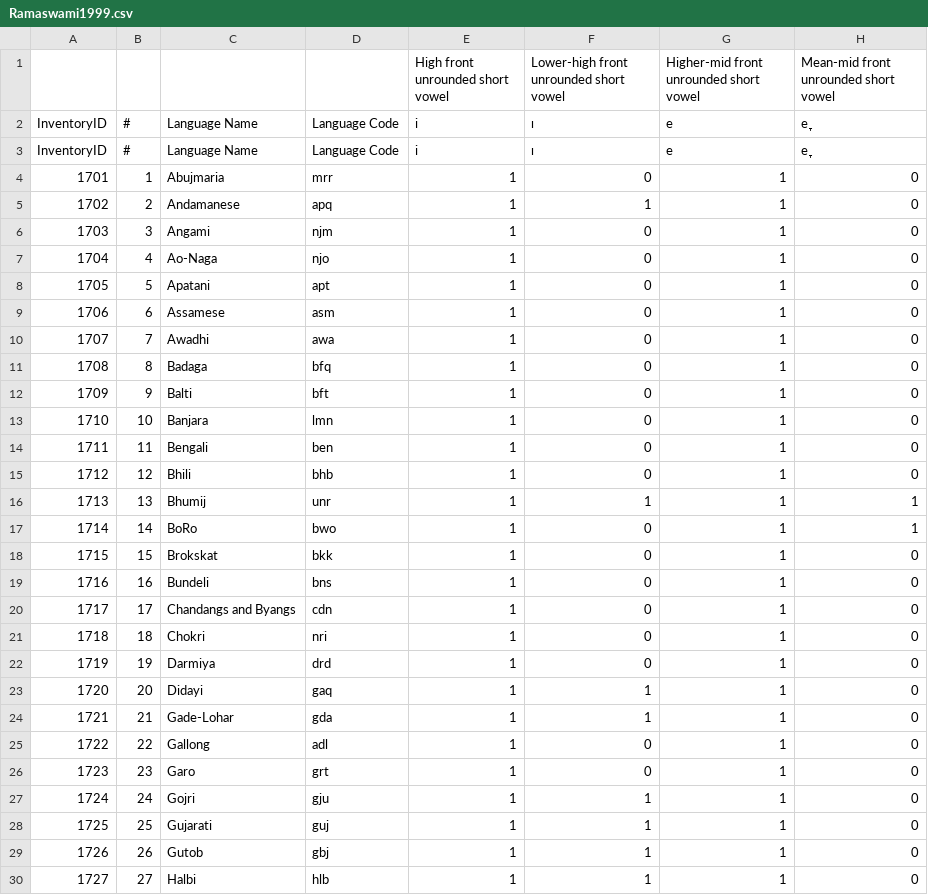
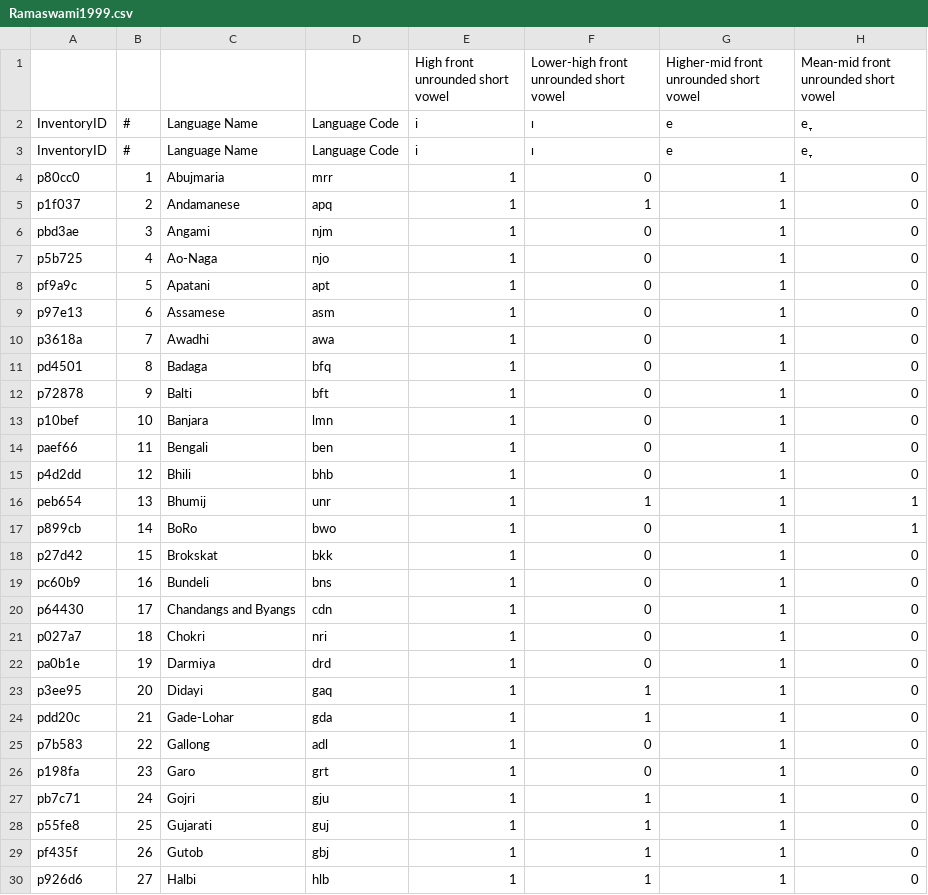
Before and after one commit to phoible/dev, a CSV file: raw-data/RA/Ramaswami1999.csv, drawn as a sheet; only a part is shown; the diff covers the shown part only; the diff names each change by its address in the sheet, - before the commit and + after, or states it on an @@ line.

Commit message:
Updated InventoryIDs in raw-data

```diff
--- a/raw-data/RA/Ramaswami1999.csv
+++ b/raw-data/RA/Ramaswami1999.csv
-A4: 1701
+A4: p80cc0
-A5: 1702
+A5: p1f037
-A6: 1703
+A6: pbd3ae
-A7: 1704
+A7: p5b725
-A8: 1705
+A8: pf9a9c
-A9: 1706
+A9: p97e13
-A10: 1707
+A10: p3618a
-A11: 1708
+A11: pd4501
-A12: 1709
+A12: p72878
-A13: 1710
+A13: p10bef
-A14: 1711
+A14: paef66
-A15: 1712
+A15: p4d2dd
-A16: 1713
+A16: peb654
-A17: 1714
+A17: p899cb
-A18: 1715
+A18: p27d42
-A19: 1716
+A19: pc60b9
-A20: 1717
+A20: p64430
-A21: 1718
+A21: p027a7
-A22: 1719
+A22: pa0b1e
-A23: 1720
+A23: p3ee95
-A24: 1721
+A24: pdd20c
-A25: 1722
+A25: p7b583
-A26: 1723
+A26: p198fa
-A27: 1724
+A27: pb7c71
-A28: 1725
+A28: p55fe8
-A29: 1726
+A29: pf435f
-A30: 1727
+A30: p926d6
```
Also changed, not shown: 73 edited cells elsewhere in this file, raw-data/PH/UZ_inventories.tsv, raw-data/PH/gm-sea-inventories.tsv, 9 other files.
